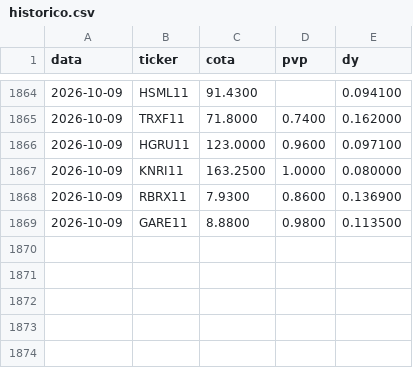
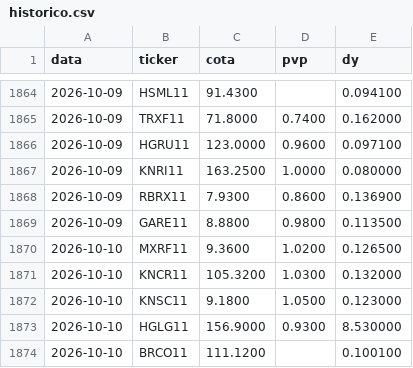
Before and after one commit to henriquebdasilva/analise-fiis, a CSV file: historico.csv, drawn as a sheet; only a part is shown, gaps mark what is left out; the diff names each change by its address in the sheet, - before the commit and + after, or states it on an @@ line.

```diff
--- a/historico.csv
+++ b/historico.csv
+row 1870: 2026-10-10 | MXRF11 | 9.3600 | 1.0200 | 0.126500
+row 1871: 2026-10-10 | KNCR11 | 105.3200 | 1.0300 | 0.132000
+row 1872: 2026-10-10 | KNSC11 | 9.1800 | 1.0500 | 0.123000
+row 1873: 2026-10-10 | HGLG11 | 156.9000 | 0.9300 | 8.530000
+row 1874: 2026-10-10 | BRCO11 | 111.1200 |  | 0.100100
```
